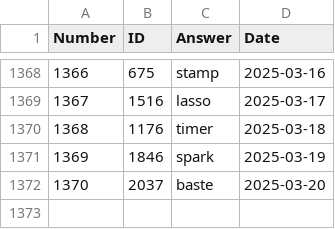
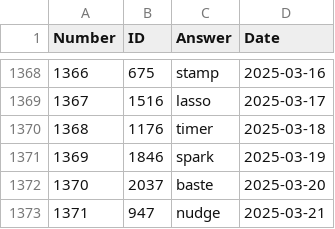
Before and after one commit to nicolas-guerra/PastWordle, a CSV file: wordle_answers.csv, drawn as a sheet; only a part is shown, gaps mark what is left out; the diff names each change by its address in the sheet, - before the commit and + after, or states it on an @@ line.

```diff
--- a/wordle_answers.csv
+++ b/wordle_answers.csv
+row 1373: 1371 | 947 | nudge | 2025-03-21
```
